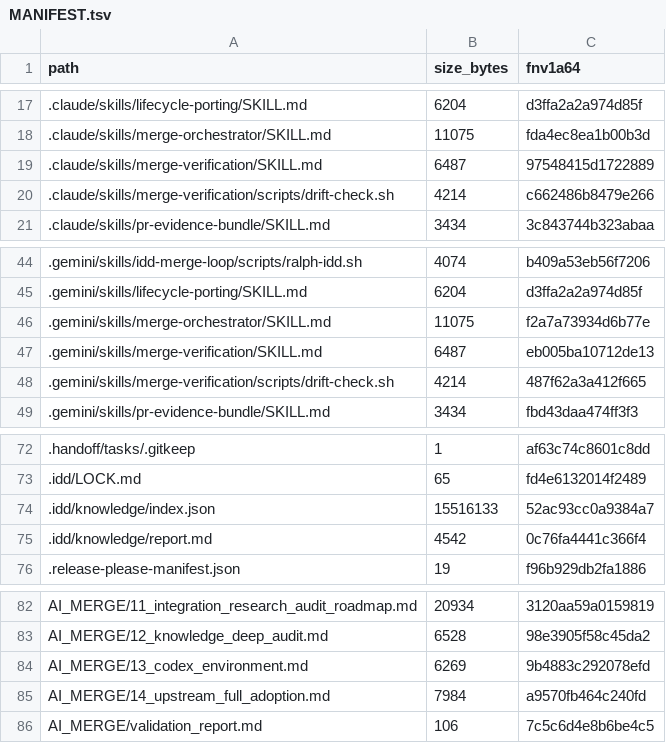
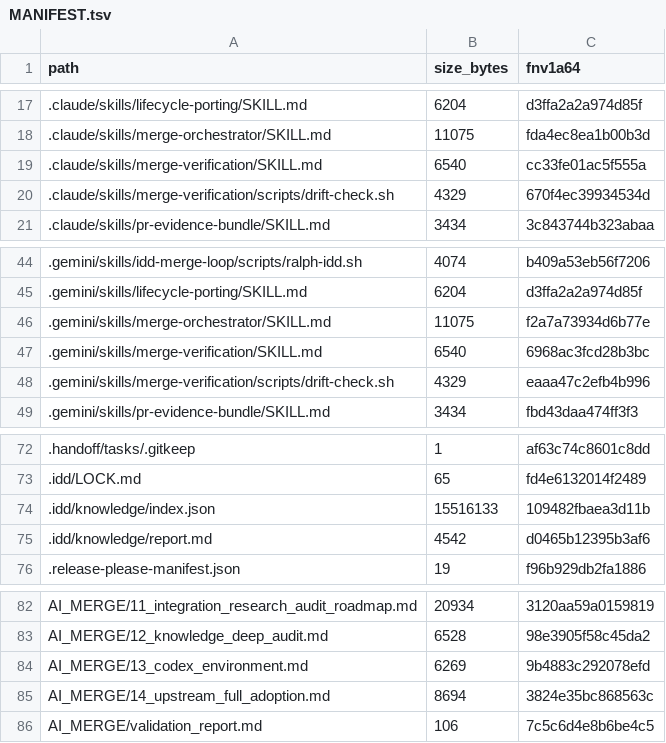
Before and after one commit to FlexNetOS/rusty-idd, a TSV file: .idd/MANIFEST.tsv, drawn as a sheet; only a part is shown, gaps mark what is left out.

```diff
--- a/.idd/MANIFEST.tsv
+++ b/.idd/MANIFEST.tsv
@@ -18,4 +18,4 @@ path	size_bytes	fnv1a64
 .claude/skills/merge-orchestrator/SKILL.md	11075	fda4ec8ea1b00b3d
-.claude/skills/merge-verification/SKILL.md	6487	97548415d1722889
-.claude/skills/merge-verification/scripts/drift-check.sh	4214	c662486b8479e266
+.claude/skills/merge-verification/SKILL.md	6540	cc33fe01ac5f555a
+.claude/skills/merge-verification/scripts/drift-check.sh	4329	670f4ec39934534d
 .claude/skills/pr-evidence-bundle/SKILL.md	3434	3c843744b323abaa
@@ -46,4 +46,4 @@ path	size_bytes	fnv1a64
 .gemini/skills/merge-orchestrator/SKILL.md	11075	f2a7a73934d6b77e
-.gemini/skills/merge-verification/SKILL.md	6487	eb005ba10712de13
-.gemini/skills/merge-verification/scripts/drift-check.sh	4214	487f62a3a412f665
+.gemini/skills/merge-verification/SKILL.md	6540	6968ac3fcd28b3bc
+.gemini/skills/merge-verification/scripts/drift-check.sh	4329	eaaa47c2efb4b996
 .gemini/skills/pr-evidence-bundle/SKILL.md	3434	fbd43daa474ff3f3
@@ -73,4 +73,4 @@ path	size_bytes	fnv1a64
 .idd/LOCK.md	65	fd4e6132014f2489
-.idd/knowledge/index.json	15516133	52ac93cc0a9384a7
-.idd/knowledge/report.md	4542	0c76fa4441c366f4
+.idd/knowledge/index.json	15516133	109482fbaea3d11b
+.idd/knowledge/report.md	4542	d0465b12395b3af6
 .release-please-manifest.json	19	f96b929db2fa1886
@@ -84,3 +84,3 @@ AI_MERGE/12_knowledge_deep_audit.md	6528	98e3905f58c45da2
 AI_MERGE/13_codex_environment.md	6269	9b4883c292078efd
-AI_MERGE/14_upstream_full_adoption.md	7984	a9570fb464c240fd
+AI_MERGE/14_upstream_full_adoption.md	8694	3824e35bc868563c
 AI_MERGE/validation_report.md	106	7c5c6d4e8b6be4c5
```
Also changed, not shown: 7 other files.
